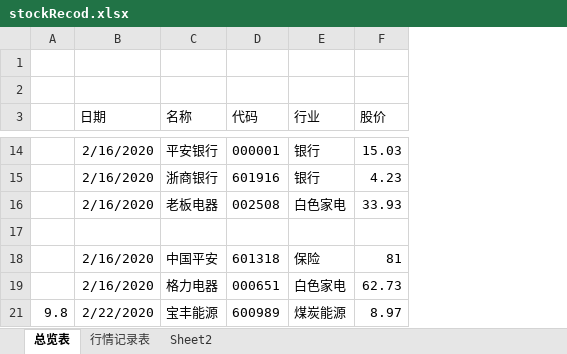
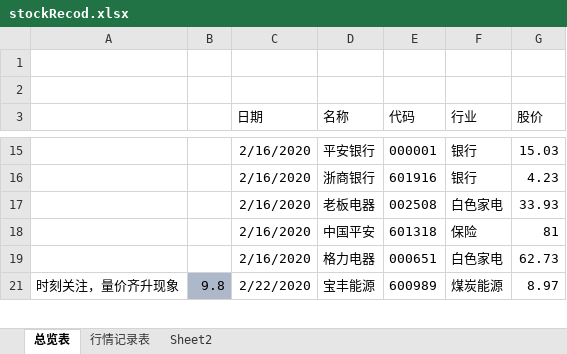
Before and after one commit to changpzh/stockJason, an Excel workbook: stockRecod.xlsx, sheet 总览表, drawn as a sheet; only a part is shown, gaps mark what is left out; values as stored, in another font and other column widths than the file's, no borders; conditional formats not drawn; removed rows and columns are numbered as before the commit, all else as after; rows hold the shown columns only; the diff covers the shown part only; the diff names each change by its address in the sheet, - before the commit and + after, or states it on an @@ line.

```diff
--- a/stockRecod.xlsx (sheet 总览表)
+++ b/stockRecod.xlsx (sheet 总览表)
-column A, row 21: 9.8
+column A, row 21: 时刻关注，量价齐升现象
+column B, row 21: 9.8
-row 17: (empty)
```
Also changed, not shown: 11 added rows and 3 edited cells elsewhere in this sheet, sheet 行情记录表, formulas that keep their value, hidden cells.
